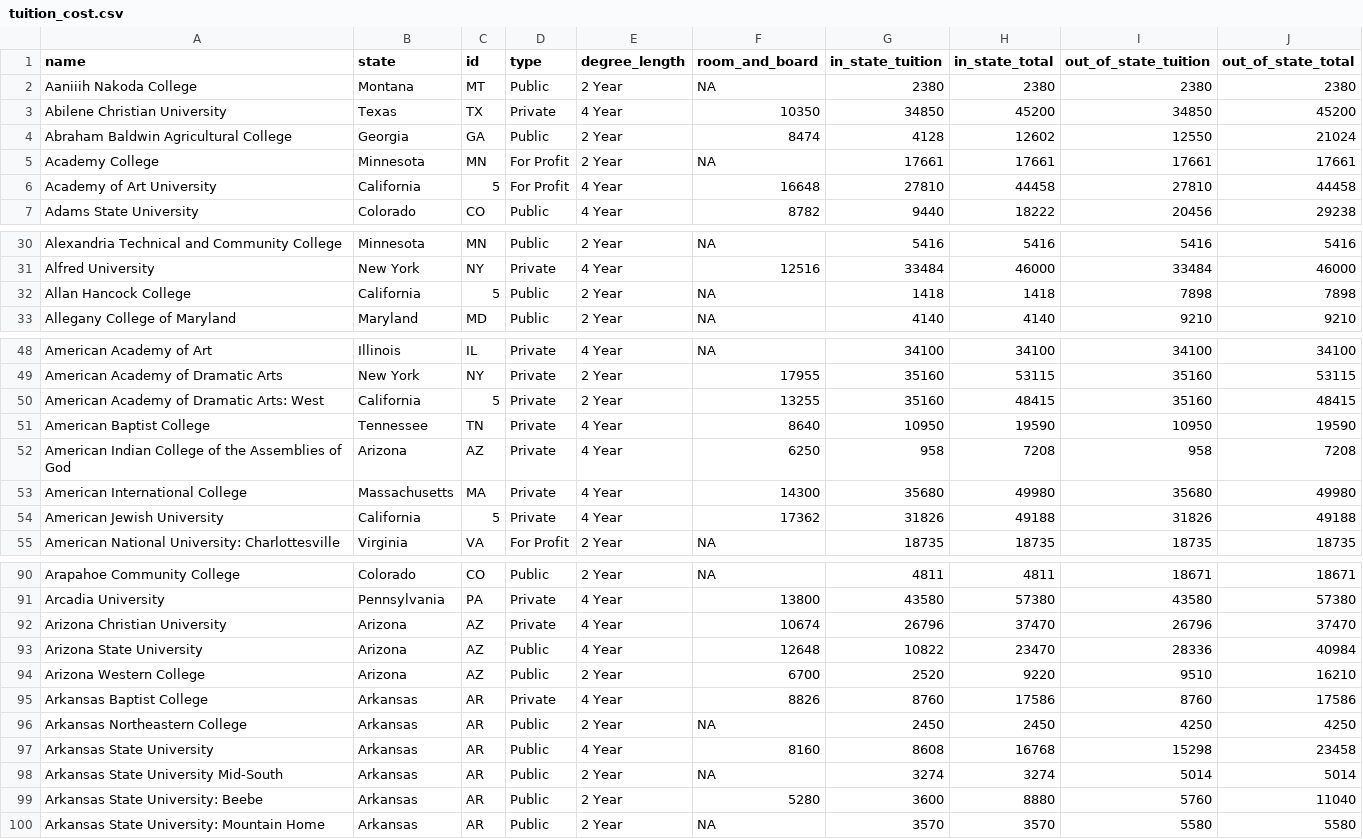
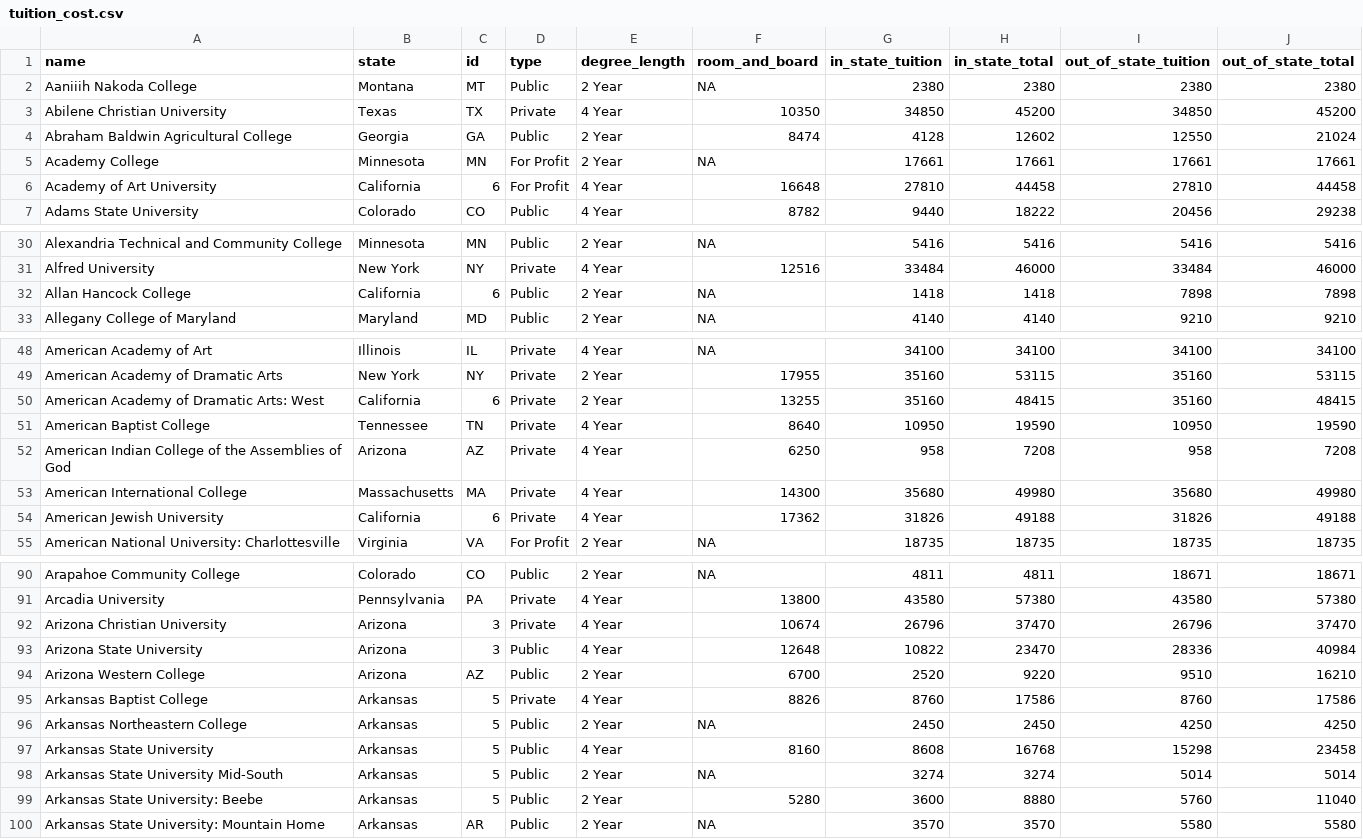
Before and after one commit to Hayleyharkema/datatsets, a CSV file: tuition_cost.csv, drawn as a sheet; only a part is shown, gaps mark what is left out; the diff covers the shown part only.

Commit message:
Update tuition_cost.csv

```diff
--- a/tuition_cost.csv
+++ b/tuition_cost.csv
@@ -5,3 +5,3 @@ Abraham Baldwin Agricultural College,Georgia,GA,Public,2 Year,8474,4128,12602,12
 Academy College,Minnesota,MN,For Profit,2 Year,NA,17661,17661,17661,17661
-Academy of Art University,California,5,For Profit,4 Year,16648,27810,44458,27810,44458
+Academy of Art University,California,6,For Profit,4 Year,16648,27810,44458,27810,44458
 Adams State University,Colorado,CO,Public,4 Year,8782,9440,18222,20456,29238
@@ -31,3 +31,3 @@ Alexandria Technical and Community College,Minnesota,MN,Public,2 Year,NA,5416,54
 Alfred University,New York,NY,Private,4 Year,12516,33484,46000,33484,46000
-Allan Hancock College,California,5,Public,2 Year,NA,1418,1418,7898,7898
+Allan Hancock College,California,6,Public,2 Year,NA,1418,1418,7898,7898
 Allegany College of Maryland,Maryland,MD,Public,2 Year,NA,4140,4140,9210,9210
@@ -49,3 +49,3 @@ American Academy of Art,Illinois,IL,Private,4 Year,NA,34100,34100,34100,34100
 American Academy of Dramatic Arts,New York,NY,Private,2 Year,17955,35160,53115,35160,53115
-American Academy of Dramatic Arts: West,California,5,Private,2 Year,13255,35160,48415,35160,48415
+American Academy of Dramatic Arts: West,California,6,Private,2 Year,13255,35160,48415,35160,48415
 American Baptist College,Tennessee,TN,Private,4 Year,8640,10950,19590,10950,19590
@@ -53,3 +53,3 @@ American Indian College of the Assemblies of God,Arizona,AZ,Private,4 Year,6250,
 American International College,Massachusetts,MA,Private,4 Year,14300,35680,49980,35680,49980
-American Jewish University,California,5,Private,4 Year,17362,31826,49188,31826,49188
+American Jewish University,California,6,Private,4 Year,17362,31826,49188,31826,49188
 American National University: Charlottesville,Virginia,VA,For Profit,2 Year,NA,18735,18735,18735,18735
@@ -91,10 +91,10 @@ Arapahoe Community College,Colorado,CO,Public,2 Year,NA,4811,4811,18671,18671
 Arcadia University,Pennsylvania,PA,Private,4 Year,13800,43580,57380,43580,57380
-Arizona Christian University,Arizona,AZ,Private,4 Year,10674,26796,37470,26796,37470
-Arizona State University,Arizona,AZ,Public,4 Year,12648,10822,23470,28336,40984
+Arizona Christian University,Arizona,3,Private,4 Year,10674,26796,37470,26796,37470
+Arizona State University,Arizona,3,Public,4 Year,12648,10822,23470,28336,40984
 Arizona Western College,Arizona,AZ,Public,2 Year,6700,2520,9220,9510,16210
-Arkansas Baptist College,Arkansas,AR,Private,4 Year,8826,8760,17586,8760,17586
-Arkansas Northeastern College,Arkansas,AR,Public,2 Year,NA,2450,2450,4250,4250
-Arkansas State University,Arkansas,AR,Public,4 Year,8160,8608,16768,15298,23458
-Arkansas State University Mid-South,Arkansas,AR,Public,2 Year,NA,3274,3274,5014,5014
-Arkansas State University: Beebe,Arkansas,AR,Public,2 Year,5280,3600,8880,5760,11040
+Arkansas Baptist College,Arkansas,5,Private,4 Year,8826,8760,17586,8760,17586
+Arkansas Northeastern College,Arkansas,5,Public,2 Year,NA,2450,2450,4250,4250
+Arkansas State University,Arkansas,5,Public,4 Year,8160,8608,16768,15298,23458
+Arkansas State University Mid-South,Arkansas,5,Public,2 Year,NA,3274,3274,5014,5014
+Arkansas State University: Beebe,Arkansas,5,Public,2 Year,5280,3600,8880,5760,11040
 Arkansas State University: Mountain Home,Arkansas,AR,Public,2 Year,NA,3570,3570,5580,5580
```
Also changed, not shown: 1 edited cell elsewhere in this file.
